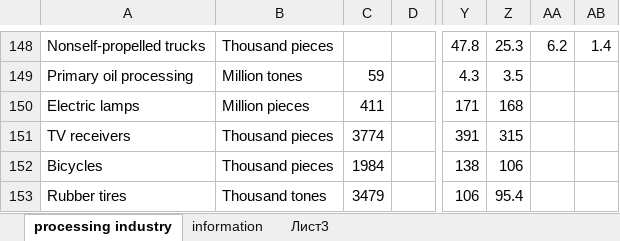
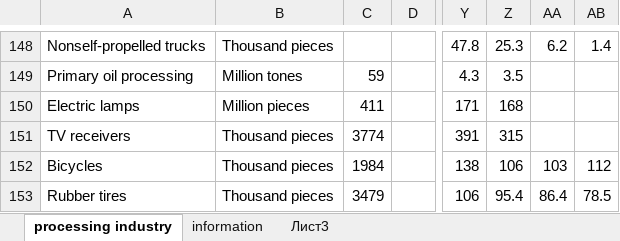
Before and after one commit to i2alex/Privatization-in-Ukraine.-1992-2015, an Excel workbook: Data/Processing industry_fin.xlsx, sheet processing industry, drawn as a sheet; only a part is shown, gaps mark what is left out; values as stored, in another font and other column widths than the file's, no borders; the diff names each change by its address in the sheet, - before the commit and + after, or states it on an @@ line.

```diff
--- a/Data/Processing industry_fin.xlsx (sheet processing industry)
+++ b/Data/Processing industry_fin.xlsx (sheet processing industry)
-AA152: (empty)
+AA152: 103
-AB152: (empty)
+AB152: 112
-B153: Thousand tones
+B153: Thousand pieces
-AA153: (empty)
+AA153: 86.4
-AB153: (empty)
+AB153: 78.5
```
Also changed, not shown: Data/investments in the fixed assets.xlsx, Data/monopolization level by economic activity.xlsx, 4 other files.
